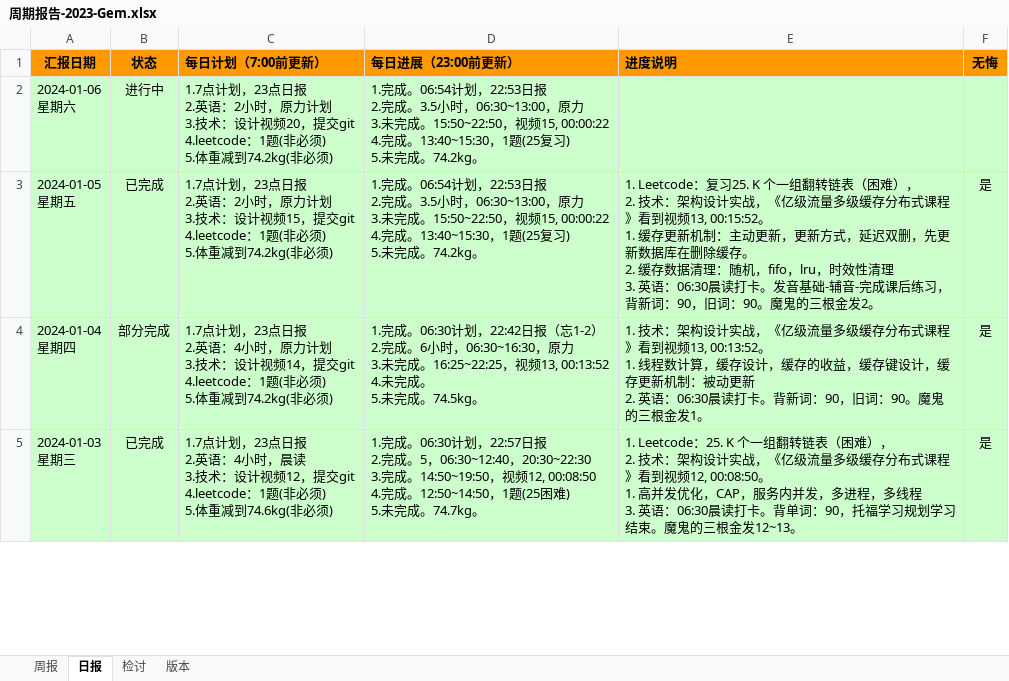
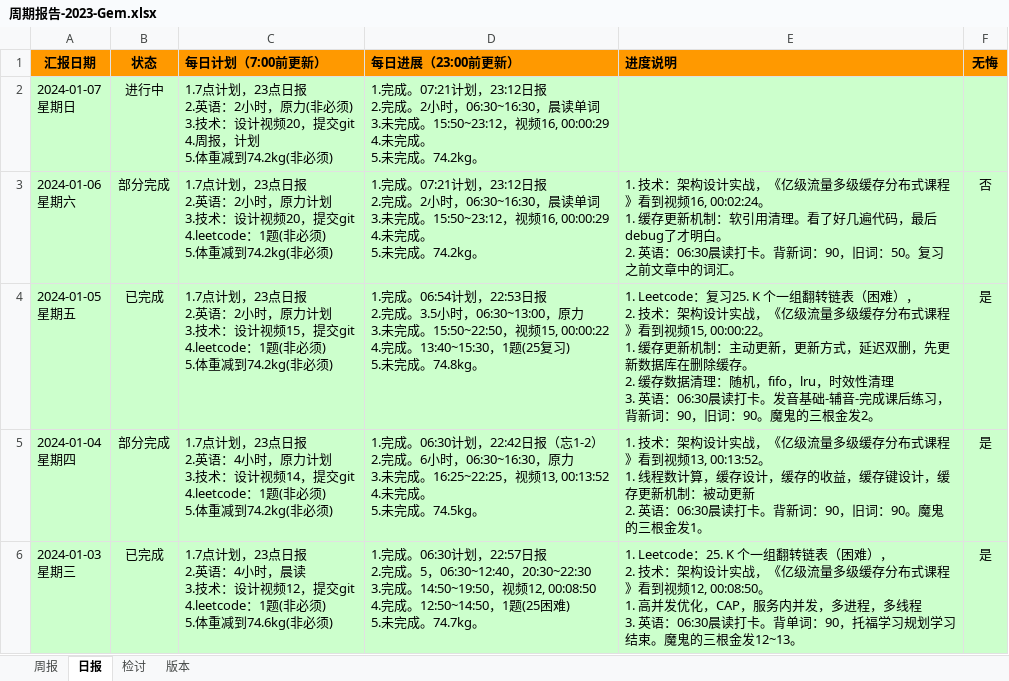
Before and after one commit to namelessmyth/beFreeCoder, an Excel workbook: docs/report/周期报告-2023-Gem.xlsx, sheet 日报, drawn as a sheet; only a part is shown; values as stored, in another font and other column widths than the file's, no borders; conditional formats not drawn; addresses are those after the commit; ↵ is a line break in a cell; the diff names each change by its address in the sheet, - before the commit and + after, or states it on an @@ line.

Commit message:
"1. 技术：架构设计实战，《亿级流量多级缓存分布式课程》看到视频16, 00:02:24。    1. 缓存更新机制：软引用清理。看了好几遍代码，最后debug了才明白。 2. 英语：06:30晨读打卡。背新词：90，旧词：50。复习之前文章中的词汇。"

```diff
--- a/docs/report/周期报告-2023-Gem.xlsx (sheet 日报)
+++ b/docs/report/周期报告-2023-Gem.xlsx (sheet 日报)
+row 2: 2024-01-07 ↵ 星期日 | 进行中 | 1.7点计划，23点日报 ↵ 2.英语：2小时，原力(非必须) ↵ 3.技术：设计视频20，提交git ↵ 4.周报，计划 ↵ 5.体重减到74.2kg(非必须) | 1.完成。07:21计划，23:12日报 ↵ 2.完成。2小时，06:30~16:30，晨读单词 ↵ 3.未完成。15:50~23:12，视频16, 00:00:29 ↵ 4.未完成。 ↵ 5.未完成。74.2kg。
-B3 (状态): 进行中
+B3 (状态): 部分完成
-D3 (每日进展（23:00前更新）): 1.完成。06:54计划，22:53日报 ↵ 2.完成。3.5小时，06:30~13:00，原力 ↵ 3.未完成。15:50~22:50，视频15, 00:00:22 ↵ 4.完成。13:40~15:30，1题(25复习) ↵ 5.未完成…
+D3 (每日进展（23:00前更新）): 1.完成。07:21计划，23:12日报 ↵ 2.完成。2小时，06:30~16:30，晨读单词 ↵ 3.未完成。15:50~23:12，视频16, 00:00:29 ↵ 4.未完成。 ↵ 5.未完成…
-E3 (进度说明): (empty)
+E3 (进度说明): 1. 技术：架构设计实战，《亿级流量多级缓存分布式课程》看到视频16, 00:02:24。 ↵ 1. 缓存更新机制：软引用清理。看了好几遍代码，最后debug了才明白。 ↵ 2. 英语：06:30晨读打卡。背新词：90，旧词：50。复习之前文章中的词汇。
-F3 (无悔): (empty)
+F3 (无悔): 否
-D4 (每日进展（23:00前更新）): …未完成。74.2kg。
+D4 (每日进展（23:00前更新）): …未完成。74.8kg。
-E4 (进度说明): …看到视频13, 00:15:52。 ↵ 1. 缓…
+E4 (进度说明): …看到视频15, 00:00:22。 ↵ 1. 缓…
```
Also changed, not shown: 4 other files.
